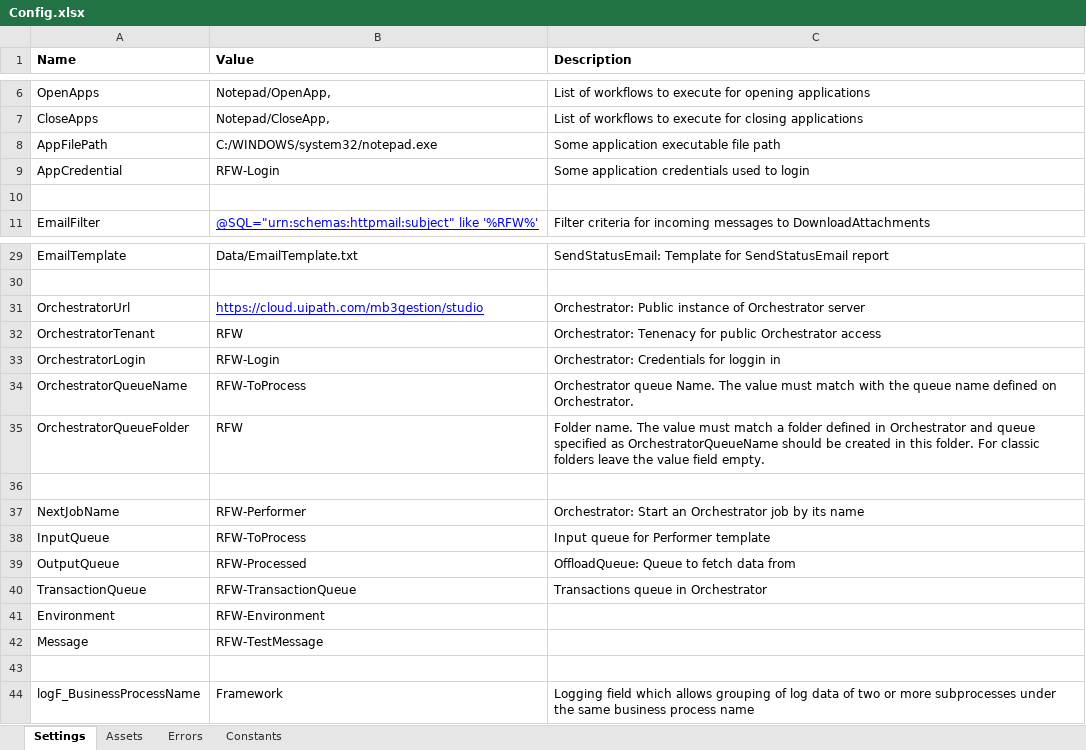
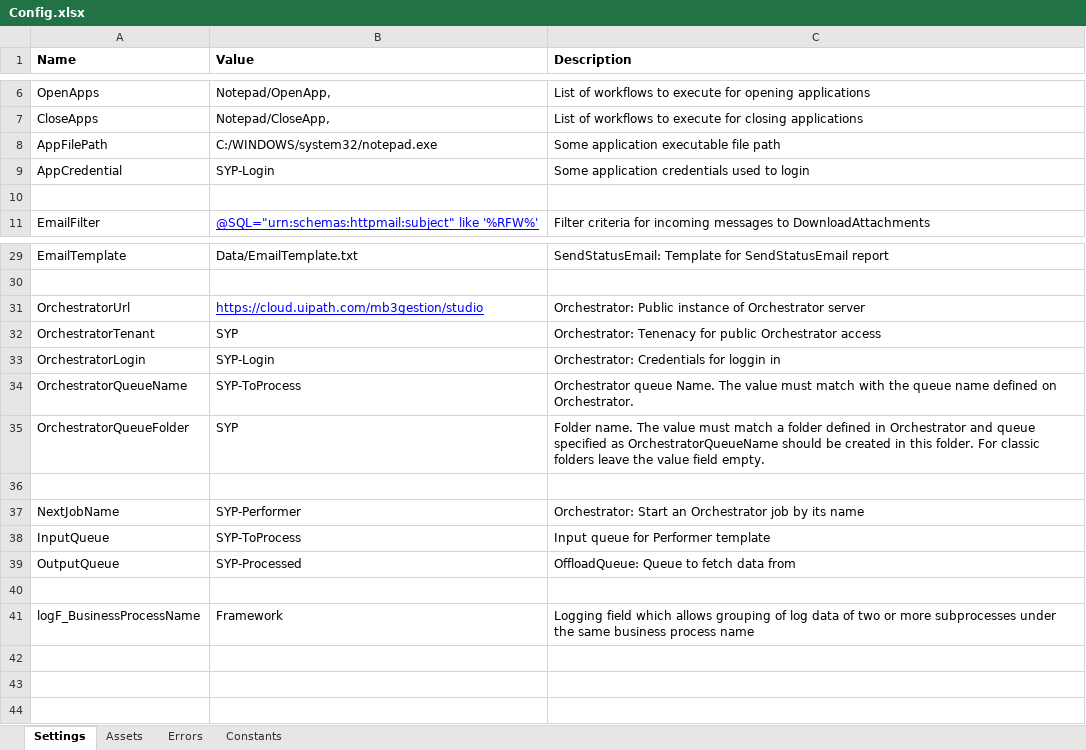
Before and after one commit to tmssnchzprds/Performer_SYP, an Excel workbook: Data/Config.xlsx, sheet Settings, drawn as a sheet; only a part is shown, gaps mark what is left out; values as stored, in another font and other column widths than the file's, no borders; the diff names each change by its address in the sheet, - before the commit and + after, or states it on an @@ line.

```diff
--- a/Data/Config.xlsx (sheet Settings)
+++ b/Data/Config.xlsx (sheet Settings)
-B9 (Value): RFW-Login
+B9 (Value): SYP-Login
-B32 (Value): RFW
+B32 (Value): SYP
-B33 (Value): RFW-Login
+B33 (Value): SYP-Login
-B34 (Value): RFW-ToProcess
+B34 (Value): SYP-ToProcess
-B35 (Value): RFW
+B35 (Value): SYP
-B37 (Value): RFW-Performer
+B37 (Value): SYP-Performer
-B38 (Value): RFW-ToProcess
+B38 (Value): SYP-ToProcess
-B39 (Value): RFW-Processed
+B39 (Value): SYP-Processed
-row 40: TransactionQueue | RFW-TransactionQueue | Transactions queue in Orchestrator
-row 41: Environment | RFW-Environment
-row 42: Message | RFW-TestMessage
```
Also changed, not shown: sheet Assets, 5 other files.
